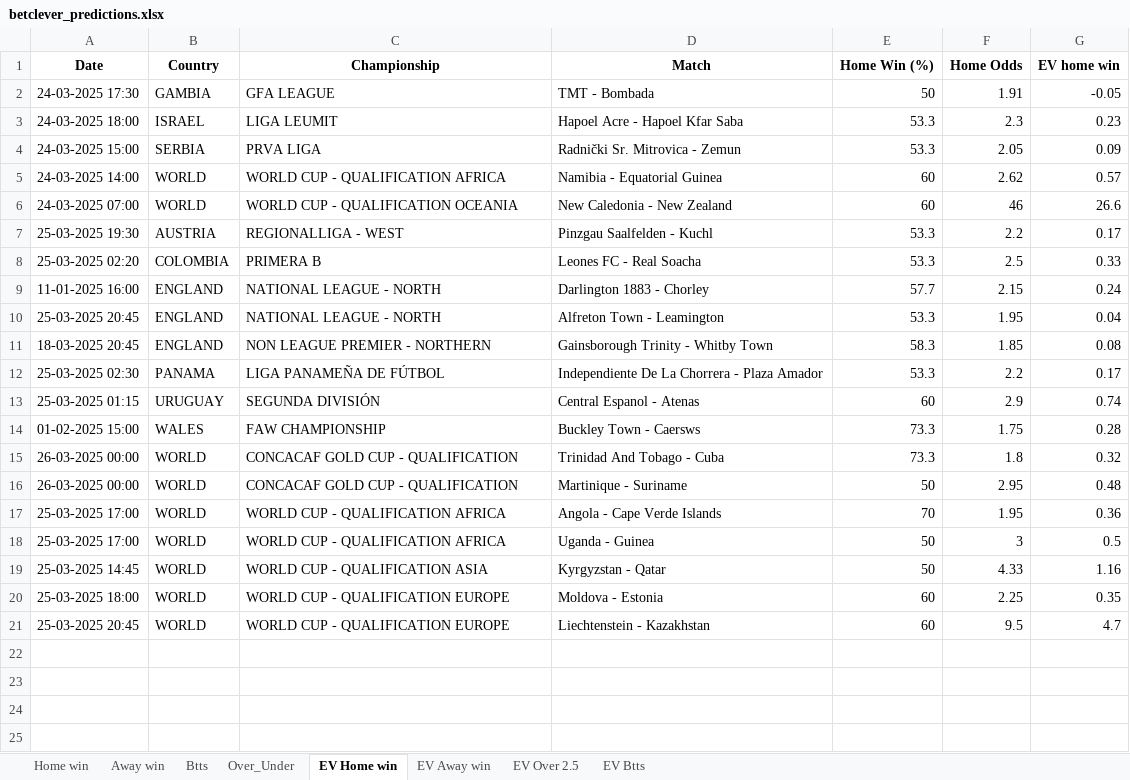
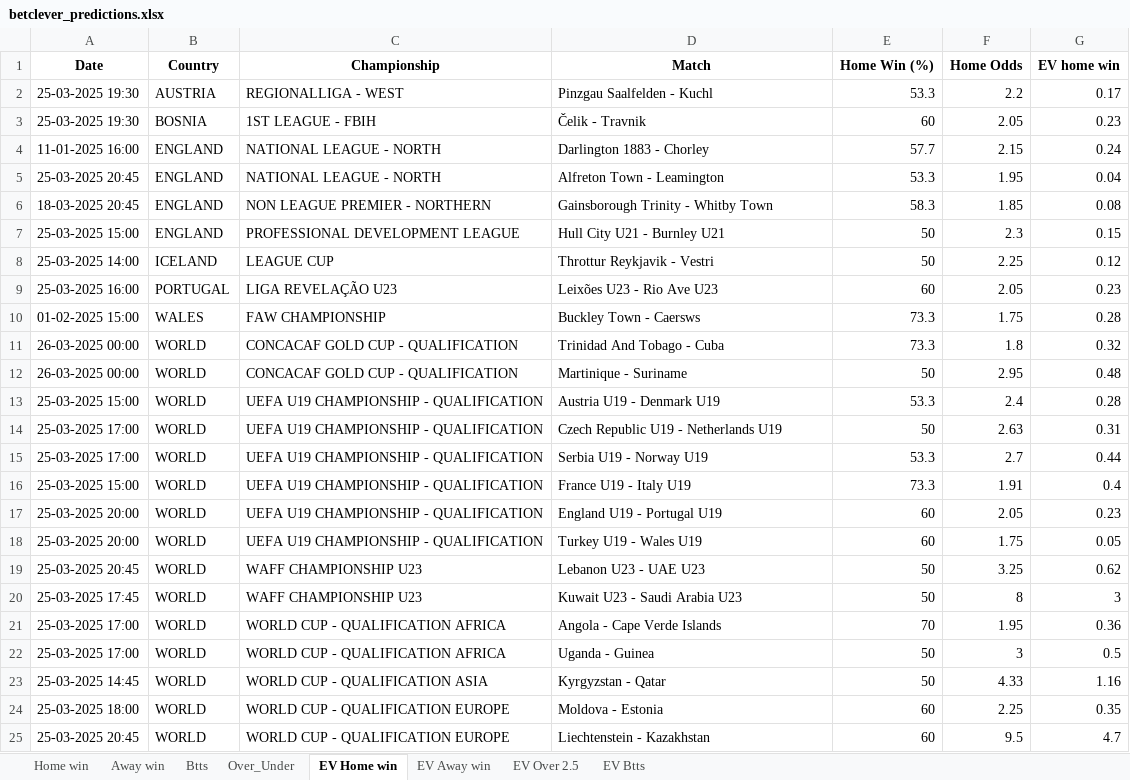
Before and after one commit to ZzZzZzZXCoo/soccer_predictions_scraper, an Excel workbook: scraper/data/betclever_predictions.xlsx, sheet EV Home win, drawn as a sheet; only a part is shown; values as stored, in another font and other column widths than the file's, no borders; removed rows and columns are numbered as before the commit, all else as after; the diff covers the shown part only; the diff names each change by its address in the sheet, - before the commit and + after, or states it on an @@ line.

```diff
--- a/scraper/data/betclever_predictions.xlsx (sheet EV Home win)
+++ b/scraper/data/betclever_predictions.xlsx (sheet EV Home win)
-row 2: 24-03-2025 17:30 | GAMBIA | GFA LEAGUE | TMT - Bombada | 50 | 1.91 | -0.05
-row 3: 24-03-2025 18:00 | ISRAEL | LIGA LEUMIT | Hapoel Acre - Hapoel Kfar Saba | 53.3 | 2.3 | 0.23
-row 4: 24-03-2025 15:00 | SERBIA | PRVA LIGA | Radnički Sr. Mitrovica - Zemun | 53.3 | 2.05 | 0.09
-row 5: 24-03-2025 14:00 | WORLD | WORLD CUP - QUALIFICATION AFRICA | Namibia - Equatorial Guinea | 60 | 2.62 | 0.57
-row 6: 24-03-2025 07:00 | WORLD | WORLD CUP - QUALIFICATION OCEANIA | New Caledonia - New Zealand | 60 | 46 | 26.6
-row 8: 25-03-2025 02:20 | COLOMBIA | PRIMERA B | Leones FC - Real Soacha | 53.3 | 2.5 | 0.33
+row 3: 25-03-2025 19:30 | BOSNIA | 1ST LEAGUE - FBIH | Čelik - Travnik | 60 | 2.05 | 0.23
-row 12: 25-03-2025 02:30 | PANAMA | LIGA PANAMEÑA DE FÚTBOL | Independiente De La Chorrera - Plaza Amador | 53.3 | 2.2 | 0.17
-row 13: 25-03-2025 01:15 | URUGUAY | SEGUNDA DIVISIÓN | Central Espanol - Atenas | 60 | 2.9 | 0.74
+row 7: 25-03-2025 15:00 | ENGLAND | PROFESSIONAL DEVELOPMENT LEAGUE | Hull City U21 - Burnley U21 | 50 | 2.3 | 0.15
+row 8: 25-03-2025 14:00 | ICELAND | LEAGUE CUP | Throttur Reykjavik - Vestri | 50 | 2.25 | 0.12
+row 9: 25-03-2025 16:00 | PORTUGAL | LIGA REVELAÇÃO U23 | Leixões U23 - Rio Ave U23 | 60 | 2.05 | 0.23
+row 13: 25-03-2025 15:00 | WORLD | UEFA U19 CHAMPIONSHIP - QUALIFICATION | Austria U19 - Denmark U19 | 53.3 | 2.4 | 0.28
+row 14: 25-03-2025 17:00 | WORLD | UEFA U19 CHAMPIONSHIP - QUALIFICATION | Czech Republic U19 - Netherlands U19 | 50 | 2.63 | 0.31
+row 15: 25-03-2025 17:00 | WORLD | UEFA U19 CHAMPIONSHIP - QUALIFICATION | Serbia U19 - Norway U19 | 53.3 | 2.7 | 0.44
+row 16: 25-03-2025 15:00 | WORLD | UEFA U19 CHAMPIONSHIP - QUALIFICATION | France U19 - Italy U19 | 73.3 | 1.91 | 0.4
+row 17: 25-03-2025 20:00 | WORLD | UEFA U19 CHAMPIONSHIP - QUALIFICATION | England U19 - Portugal U19 | 60 | 2.05 | 0.23
+row 18: 25-03-2025 20:00 | WORLD | UEFA U19 CHAMPIONSHIP - QUALIFICATION | Turkey U19 - Wales U19 | 60 | 1.75 | 0.05
+row 19: 25-03-2025 20:45 | WORLD | WAFF CHAMPIONSHIP U23 | Lebanon U23 - UAE U23 | 50 | 3.25 | 0.62
+row 20: 25-03-2025 17:45 | WORLD | WAFF CHAMPIONSHIP U23 | Kuwait U23 - Saudi Arabia U23 | 50 | 8 | 3
```
Also changed, not shown: 8 added rows elsewhere in this sheet, sheet EV Btts, sheet EV Away win, sheet EV Over 2.5, sheet Btts, sheet Over_Under, sheet Away win, 1 more sheet.
